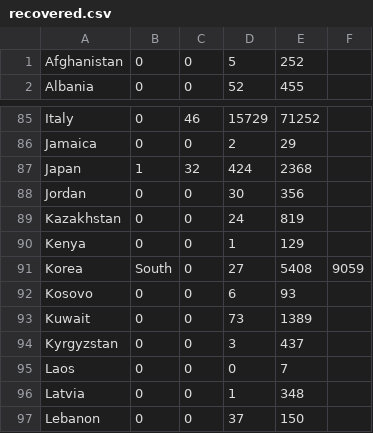
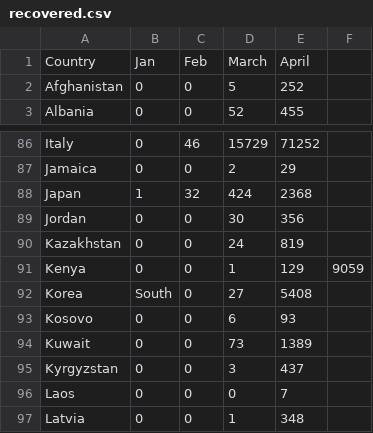
Before and after one commit to Riju24/India_covid_data, a CSV file: covid_monthly_world/recovered.csv, drawn as a sheet; only a part is shown, gaps mark what is left out; the shorter side is filled out with more unchanged rows.

```diff
--- a/covid_monthly_world/recovered.csv
+++ b/covid_monthly_world/recovered.csv
@@ -1 +1,2 @@
+Country,Jan,Feb,March,April,
 Afghanistan,0,0,5,252,
@@ -89,4 +90,4 @@ Jordan,0,0,30,356,
 Kazakhstan,0,0,24,819,
-Kenya,0,0,1,129,
-Korea, South,0,27,5408,9059,
+Kenya,0,0,1,129,9059
+Korea, South,0,27,5408,
 Kosovo,0,0,6,93,
```
Also changed, not shown: covid_monthly_world/confirmed.csv, covid_monthly_world/dead.csv.
